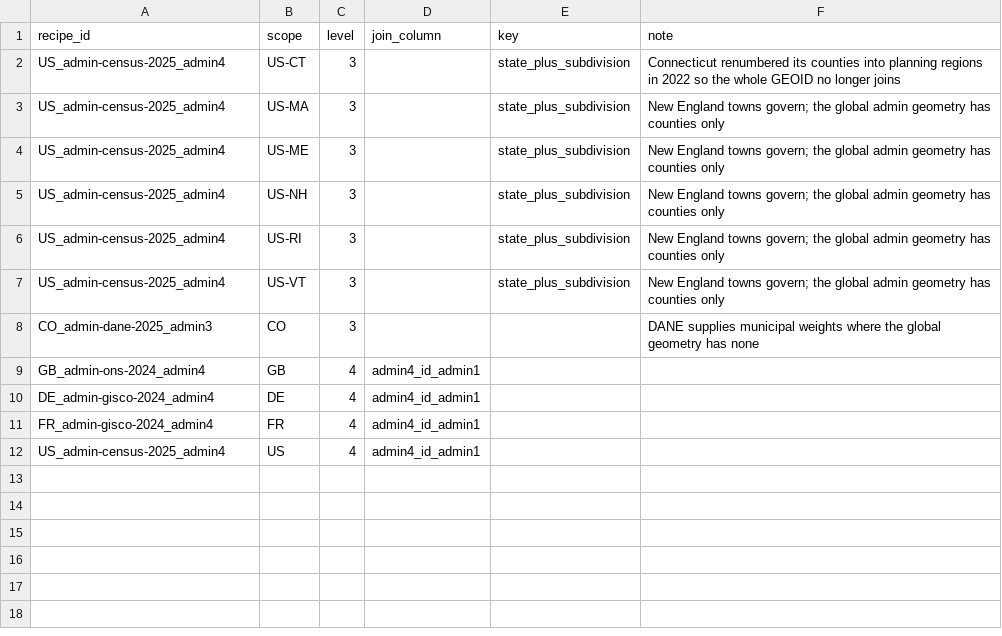
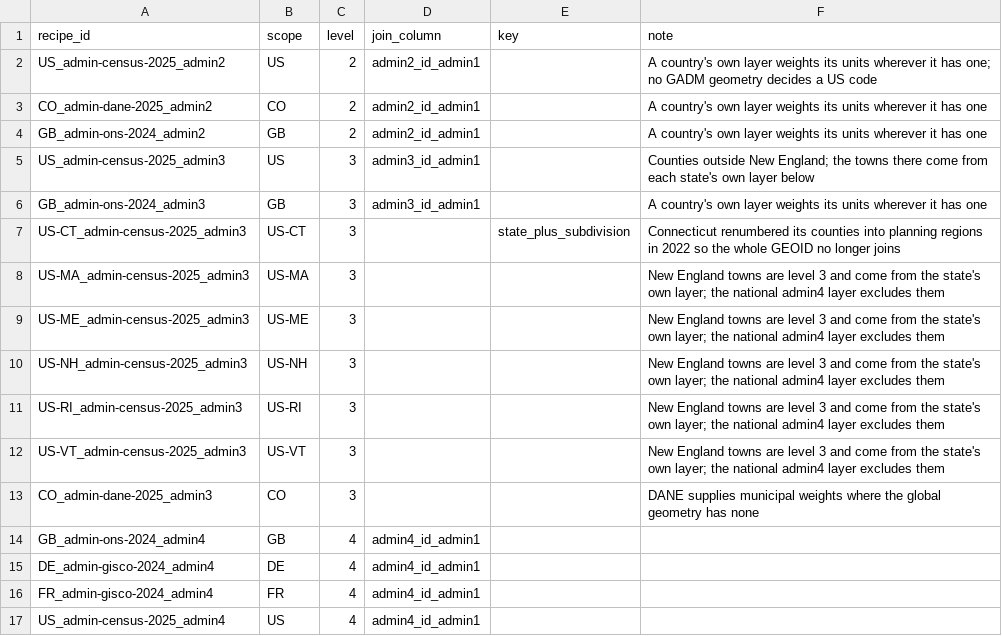
Before and after one commit to chrnolte/openplaces, a CSV file: src/openplaces/io/admin_codes/population-overrides.csv, drawn as a sheet.

Commit message:
Re-mint the spine on national weights and Colombia's DANE units, and re-key the sidecars by code
Every unit a national layer covers is weighted from it, so no GADM geometry decides a code; Colombia's slice comes from DANE. A from-scratch rebuild reproduces the spine byte-for-byte. rekey.py re-keys id columns by national code; the Indiana and Maine crosswalks are regenerated from county number and town name.

```diff
--- a/src/openplaces/io/admin_codes/population-overrides.csv
+++ b/src/openplaces/io/admin_codes/population-overrides.csv
@@ -1,8 +1,13 @@
 recipe_id,scope,level,join_column,key,note
-US_admin-census-2025_admin4,US-CT,3,,state_plus_subdivision,Connecticut renumbered its counties into planning regions in 2022 so the whole GEOID no longer joins
-US_admin-census-2025_admin4,US-MA,3,,state_plus_subdivision,New England towns govern; the global admin geometry has counties only
-US_admin-census-2025_admin4,US-ME,3,,state_plus_subdivision,New England towns govern; the global admin geometry has counties only
-US_admin-census-2025_admin4,US-NH,3,,state_plus_subdivision,New England towns govern; the global admin geometry has counties only
-US_admin-census-2025_admin4,US-RI,3,,state_plus_subdivision,New England towns govern; the global admin geometry has counties only
-US_admin-census-2025_admin4,US-VT,3,,state_plus_subdivision,New England towns govern; the global admin geometry has counties only
+US_admin-census-2025_admin2,US,2,admin2_id_admin1,,A country's own layer weights its units wherever it has one; no GADM geometry decides a US code
+CO_admin-dane-2025_admin2,CO,2,admin2_id_admin1,,A country's own layer weights its units wherever it has one
+GB_admin-ons-2024_admin2,GB,2,admin2_id_admin1,,A country's own layer weights its units wherever it has one
+US_admin-census-2025_admin3,US,3,admin3_id_admin1,,Counties outside New England; the towns there come from each state's own layer below
+GB_admin-ons-2024_admin3,GB,3,admin3_id_admin1,,A country's own layer weights its units wherever it has one
+US-CT_admin-census-2025_admin3,US-CT,3,,state_plus_subdivision,Connecticut renumbered its counties into planning regions in 2022 so the whole GEOID no longer joins
+US-MA_admin-census-2025_admin3,US-MA,3,,,New England towns are level 3 and come from the state's own layer; the national admin4 layer excludes them
+US-ME_admin-census-2025_admin3,US-ME,3,,,New England towns are level 3 and come from the state's own layer; the national admin4 layer excludes them
+US-NH_admin-census-2025_admin3,US-NH,3,,,New England towns are level 3 and come from the state's own layer; the national admin4 layer excludes them
+US-RI_admin-census-2025_admin3,US-RI,3,,,New England towns are level 3 and come from the state's own layer; the national admin4 layer excludes them
+US-VT_admin-census-2025_admin3,US-VT,3,,,New England towns are level 3 and come from the state's own layer; the national admin4 layer excludes them
 CO_admin-dane-2025_admin3,CO,3,,,DANE supplies municipal weights where the global geometry has none
```
Also changed, not shown: src/openplaces/recipes/US/IN/_all/parcel/indianamap/2023/US-IN_parcel-indianamap-2023_admin3-crosswalk.csv, src/openplaces/recipes/US/IN/_all/property/dlgf/2023/US-IN_property-dlgf-2023_admin3-crosswalk.csv, 9 other files.
